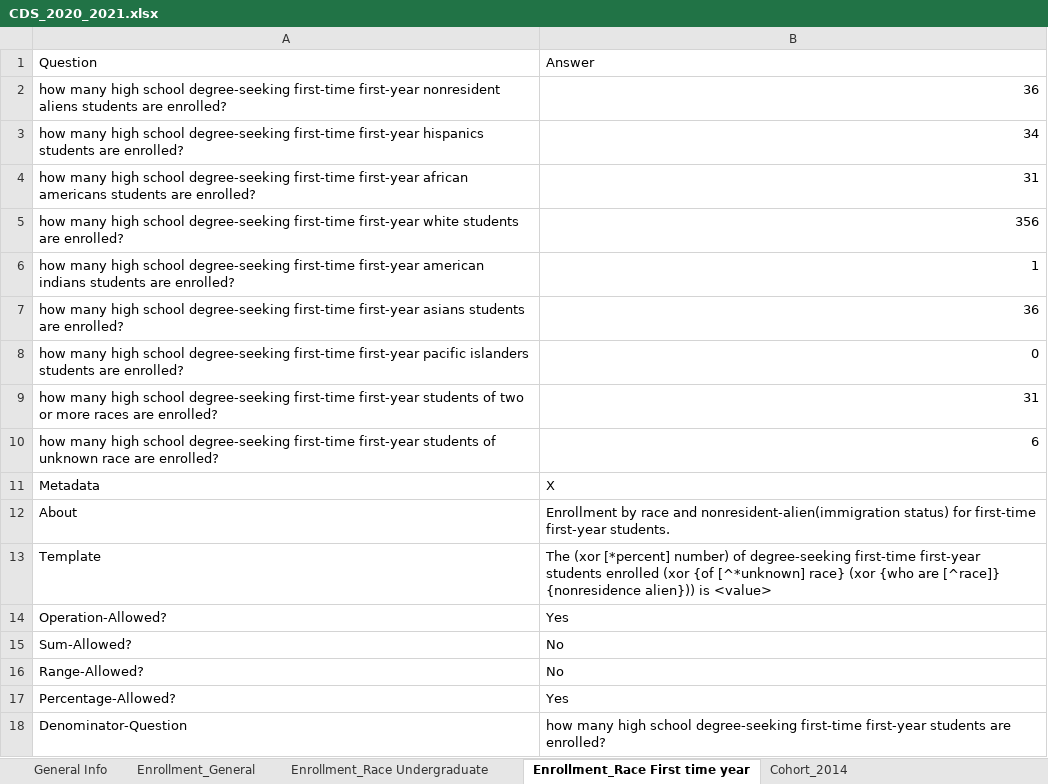
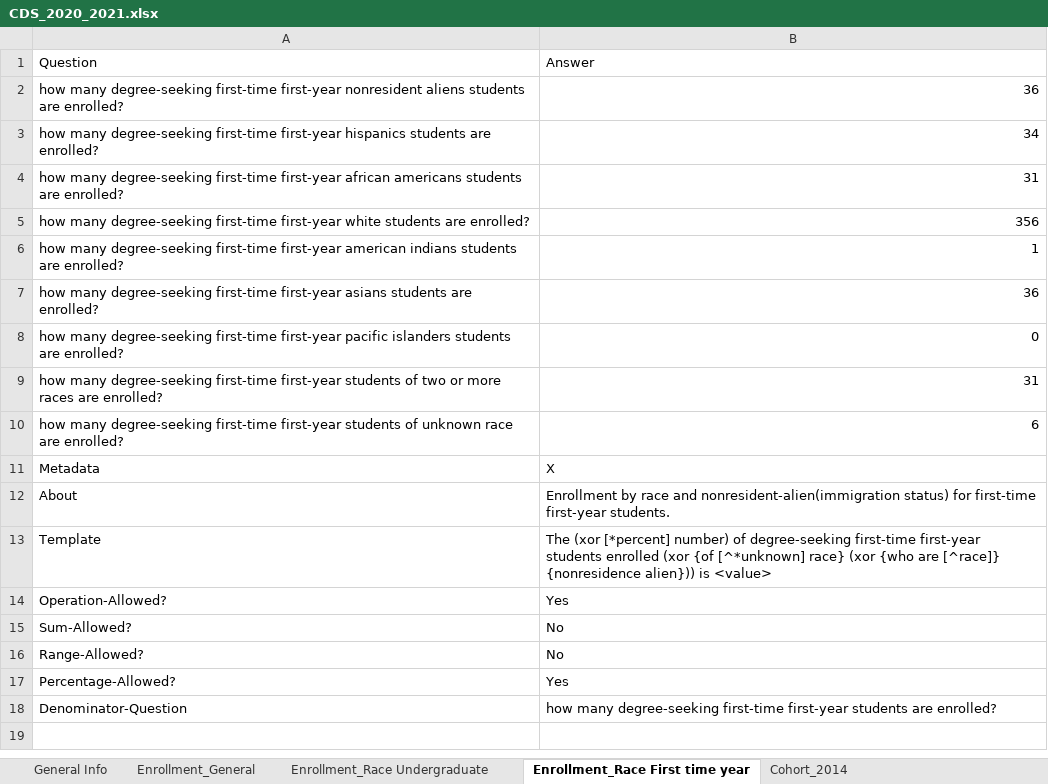
Before and after one commit to rhit-dingb/rhit_IRPA_2023, an Excel workbook: NewCDSDataFromClient/CDS_2020_2021.xlsx, sheet Enrollment_Race First time year, drawn as a sheet; values as stored, in another font and other column widths than the file's, no borders; the diff names each change by its address in the sheet, - before the commit and + after, or states it on an @@ line.

```diff
--- a/NewCDSDataFromClient/CDS_2020_2021.xlsx (sheet Enrollment_Race First time year)
+++ b/NewCDSDataFromClient/CDS_2020_2021.xlsx (sheet Enrollment_Race First time year)
-A2: how many high school degree-seeking first-time…
+A2: how many degree-seeking first-time…
-A3: how many high school degree-seeking first-time…
+A3: how many degree-seeking first-time…
-A4: how many high school degree-seeking first-time…
+A4: how many degree-seeking first-time…
-A5: how many high school degree-seeking first-time…
+A5: how many degree-seeking first-time…
-A6: how many high school degree-seeking first-time…
+A6: how many degree-seeking first-time…
-A7: how many high school degree-seeking first-time…
+A7: how many degree-seeking first-time…
-A8: how many high school degree-seeking first-time…
+A8: how many degree-seeking first-time…
-A9: how many high school degree-seeking first-time…
+A9: how many degree-seeking first-time…
-A10: how many high school degree-seeking first-time…
+A10: how many degree-seeking first-time…
-B18: how many high school degree-seeking first-time…
+B18: how many degree-seeking first-time…
```
Also changed, not shown: sheet Enrollment_General, sheet Enrollment_Race Undergraduate, sheet Cohort_Graduation 2014, sheet Cohort_Exemptions 2014, sheet Degree Conferred_Major, sheet Transfer Admission_Statistic, 3 more sheets.
